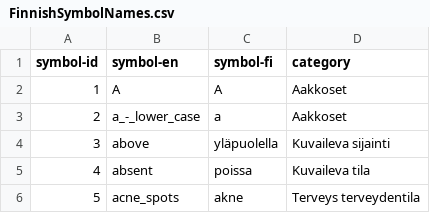
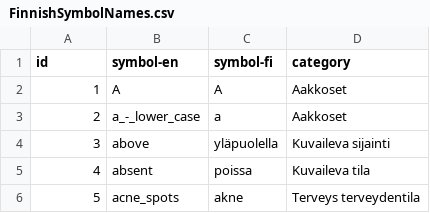
Before and after one commit to miika011/Kalenteri, a CSV file: scripts/python/symbols/FinnishSymbolNames.csv, drawn as a sheet; only a part is shown.

```diff
--- a/scripts/python/symbols/FinnishSymbolNames.csv
+++ b/scripts/python/symbols/FinnishSymbolNames.csv
@@ -1,2 +1,2 @@
-symbol-id;symbol-en;symbol-fi;category
+id;symbol-en;symbol-fi;category
 1;A;A;Aakkoset
```
Also changed, not shown: scripts/python/symbols/kategoriat.csv, 15 other files.
